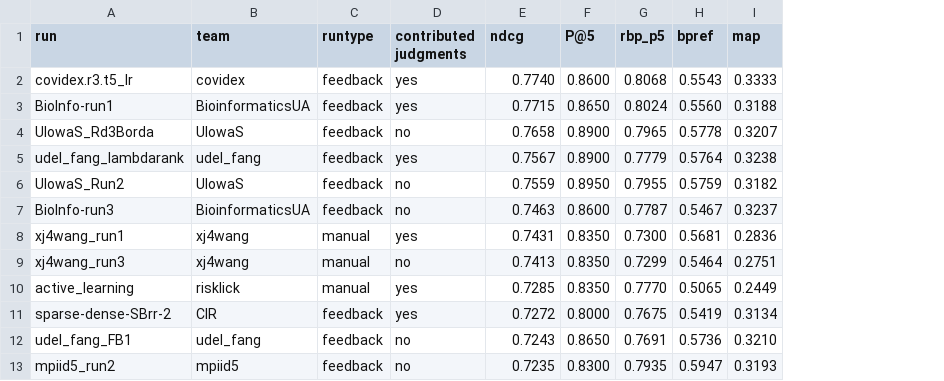
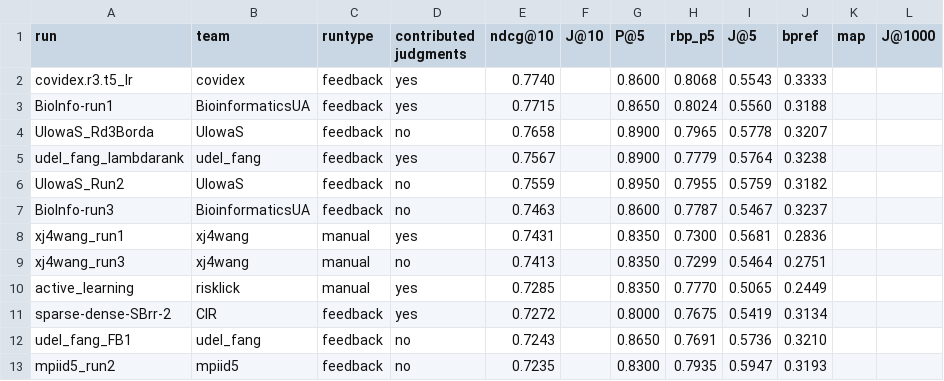
Before and after one commit to castorini/TREC-COVID, a CSV file: round3/leaderboard.csv, drawn as a sheet; only a part is shown; addresses are those after the commit; the diff names each change by its address in the sheet, - before the commit and + after, or states it on an @@ line.

Commit message:
Update leaderboard.csv

```diff
--- a/round3/leaderboard.csv
+++ b/round3/leaderboard.csv
+column F (J@10), empty
+column K (map), empty
+column L (J@1000), empty
-E1: ndcg
+E1: ndcg@10
-I1: bpref
+I1: J@5
-J1: map
+J1: bpref
```
